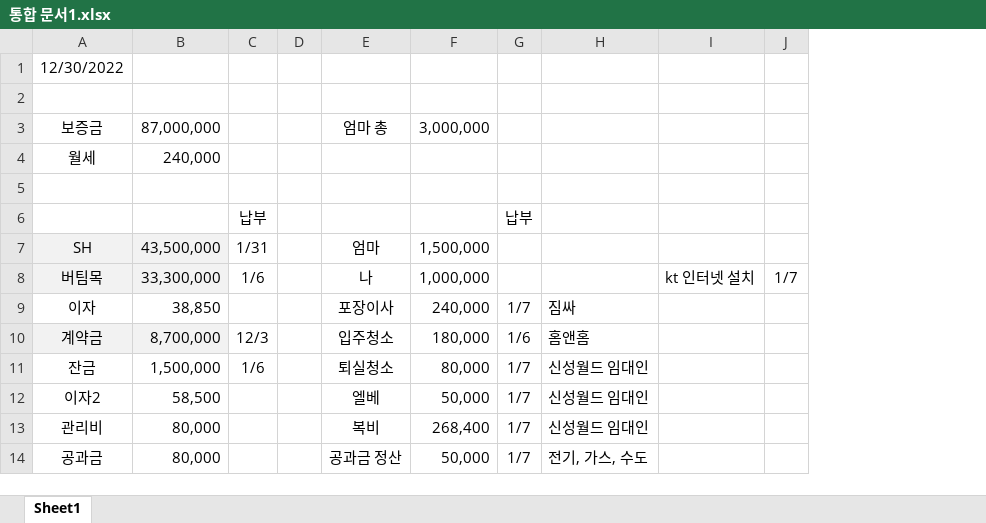
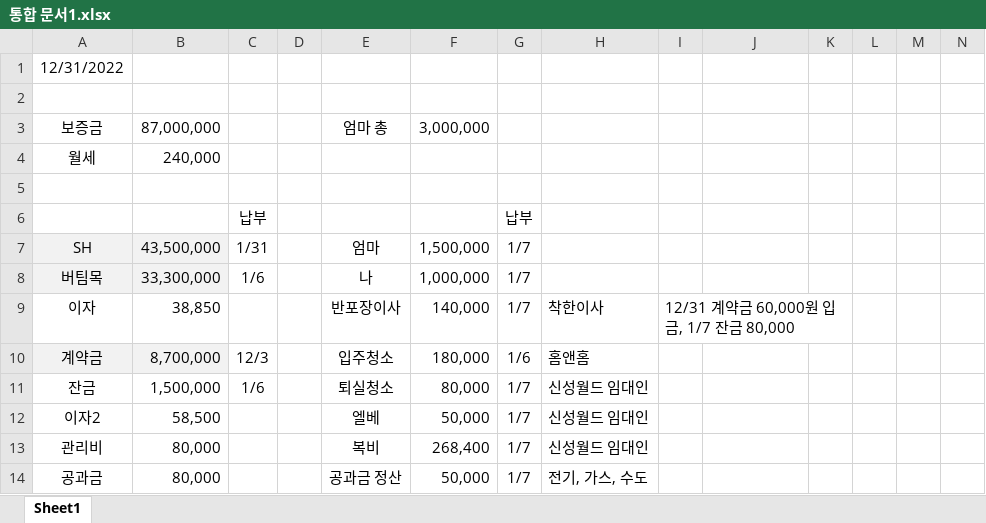
Before and after one commit to so-dami/FED-PJ-2022-dami, an Excel workbook: 통합 문서1.xlsx, sheet Sheet1, drawn as a sheet; only a part is shown; values as stored, in another font and other column widths than the file's, no borders; addresses are those after the commit; the diff covers the shown part only; the diff names each change by its address in the sheet, - before the commit and + after, or states it on an @@ line.

```diff
--- a/통합 문서1.xlsx (sheet Sheet1)
+++ b/통합 문서1.xlsx (sheet Sheet1)
+column I, row 9: 12/31 계약금 60,000원 입금, 1/7 잔금 80,000
+column L, empty
+column M, empty
+column N, empty
-A1: 12/30/2022
+A1: 12/31/2022
-G7:G8: (empty)
+G7:G8: 1/7
-J8: kt 인터넷 설치
+J8: (empty)
-K8: 1/7
+K8: (empty)
-E9: 포장이사
+E9: 반포장이사
-F9: 240,000
+F9: 140,000
-H9: 짐싸
+H9: 착한이사
```
Also changed, not shown: 29 added rows, 13 removed rows, 1 moved row, 13 edited cells and cell formats elsewhere in this sheet, formulas that keep their value.
